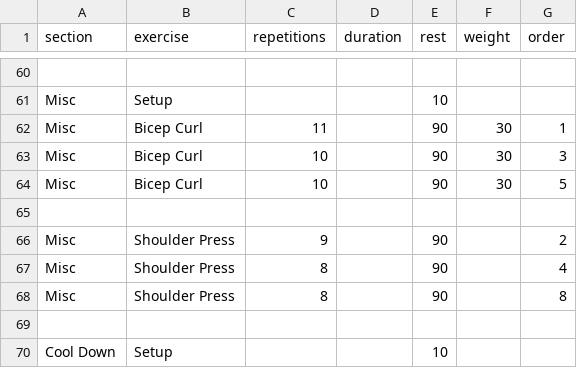
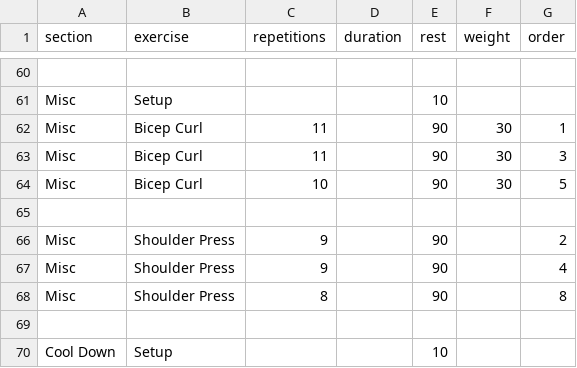
Before and after one commit to larioj/workout, a CSV file: workout.csv, drawn as a sheet; only a part is shown, gaps mark what is left out; the diff covers the shown part only.

```diff
--- a/workout.csv
+++ b/workout.csv
@@ -62,3 +62,3 @@ Misc,Setup,,,10,,
 Misc,Bicep Curl,11,,90,30,1
-Misc,Bicep Curl,10,,90,30,3
+Misc,Bicep Curl,11,,90,30,3
 Misc,Bicep Curl,10,,90,30,5
@@ -66,3 +66,3 @@ Misc,Bicep Curl,10,,90,30,5
 Misc,Shoulder Press,9,,90,,2
-Misc,Shoulder Press,8,,90,,4
+Misc,Shoulder Press,9,,90,,4
 Misc,Shoulder Press,8,,90,,8
```
Also changed, not shown: 8 edited cells elsewhere in this file.
